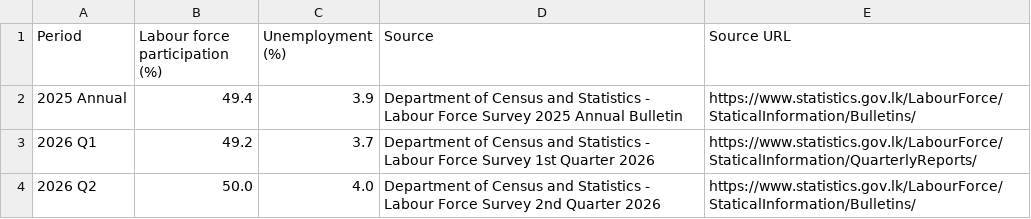
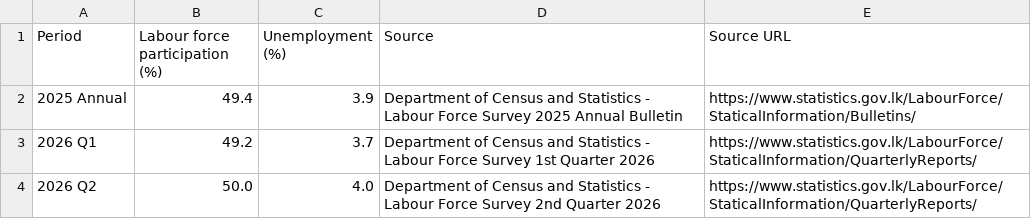
Before and after one commit to itsoghasitha-byte/Sri-Lanka-Economic-Dashboard-, a CSV file: data/labour_indicators.csv, drawn as a sheet.

Commit message:
Correct official DCS source path for 2026 Q2

```diff
--- a/data/labour_indicators.csv
+++ b/data/labour_indicators.csv
@@ -3,2 +3,2 @@ Period,Labour force participation (%),Unemployment (%),Source,Source URL
 2026 Q1,49.2,3.7,Department of Census and Statistics - Labour Force Survey 1st Quarter 2026,https://www.statistics.gov.lk/LabourForce/StaticalInformation/QuarterlyReports/
-2026 Q2,50.0,4.0,Department of Census and Statistics - Labour Force Survey 2nd Quarter 2026,https://www.statistics.gov.lk/LabourForce/StaticalInformation/Bulletins/
+2026 Q2,50.0,4.0,Department of Census and Statistics - Labour Force Survey 2nd Quarter 2026,https://www.statistics.gov.lk/LabourForce/StaticalInformation/QuarterlyReports/
```
